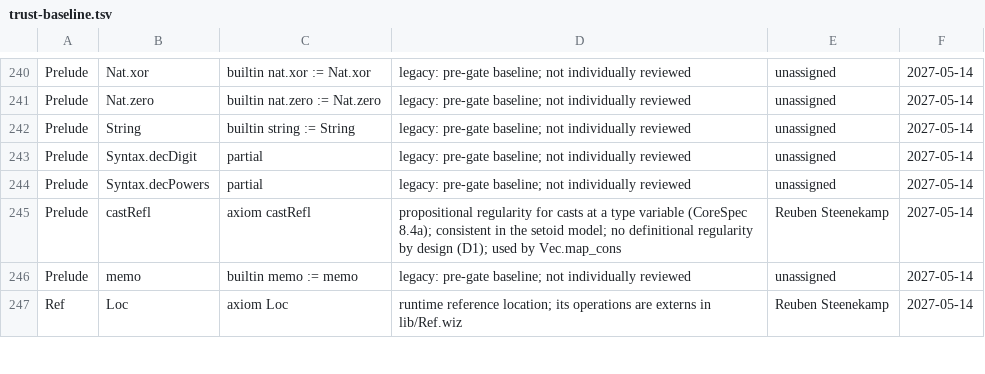
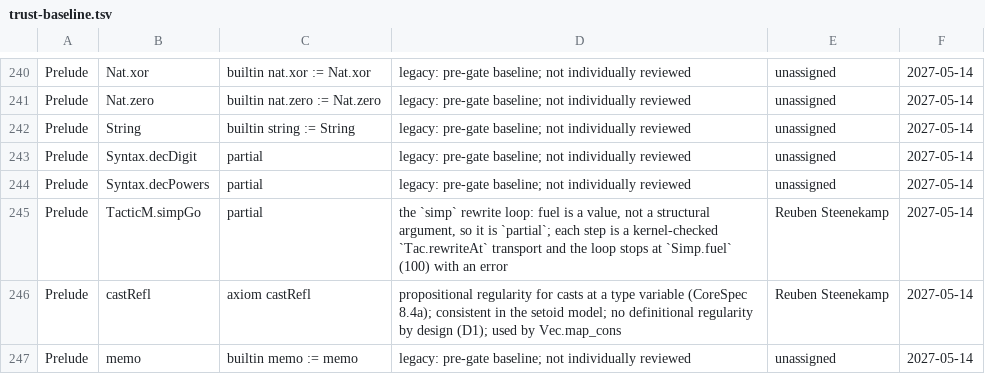
Before and after one commit to wiz-pl/wiz, a TSV file: .github/trust-baseline.tsv, drawn as a sheet; only a part is shown, gaps mark what is left out; the shorter side is filled out with more unchanged rows; the diff names each change by its address in the sheet, - before the commit and + after, or states it on an @@ line.

```diff
--- a/.github/trust-baseline.tsv
+++ b/.github/trust-baseline.tsv
+row 245: Prelude | TacticM.simpGo | partial | the `simp` rewrite loop: fuel is a value, not a structural argument, so it is `partial`; each step is a kernel-checked `Tac.rewriteAt` transport and the loop stops at `Simp.fuel` (100) with an error | Reuben Steenekamp | 2027-05-14
```
Also changed, not shown: 1 other file.
